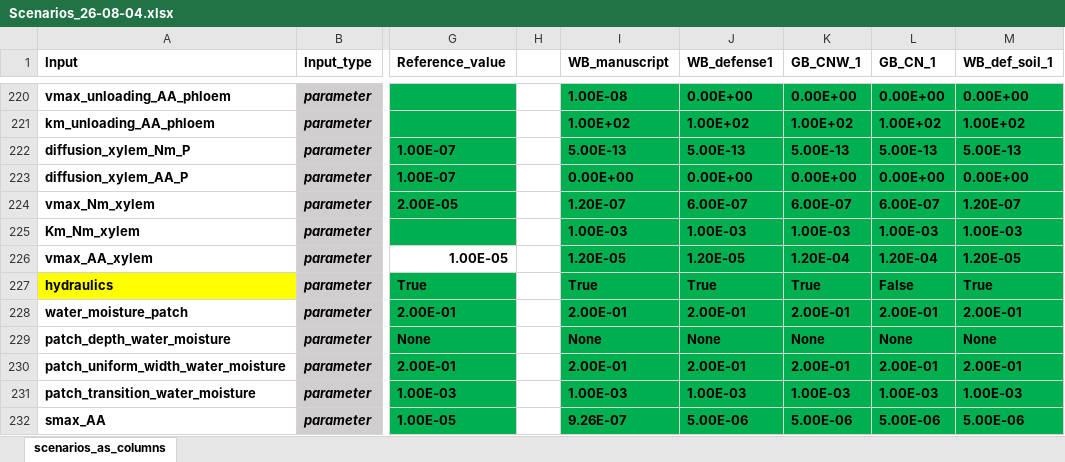
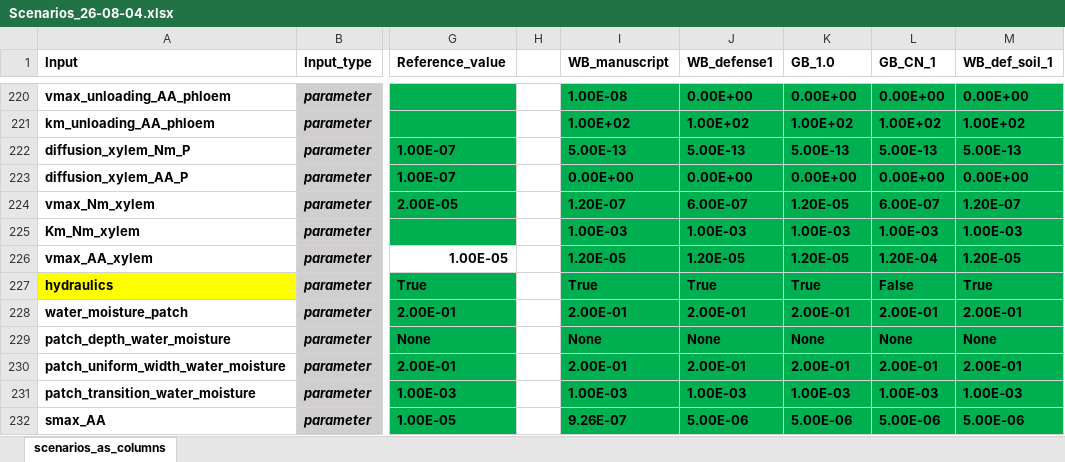
Before and after one commit to openalea/Grass-BRIDGES, an Excel workbook: simulations/hydro/inputs/Scenarios_26-08-04.xlsx, sheet scenarios_as_columns, drawn as a sheet; only a part is shown, gaps mark what is left out; values as stored, in another font and other column widths than the file's, no borders; conditional formats not drawn; the diff names each change by its address in the sheet, - before the commit and + after, or states it on an @@ line.

```diff
--- a/simulations/hydro/inputs/Scenarios_26-08-04.xlsx (sheet scenarios_as_columns)
+++ b/simulations/hydro/inputs/Scenarios_26-08-04.xlsx (sheet scenarios_as_columns)
-K1: GB_CNW_1
+K1: GB_1.0
-K224 (GB_1.0): 6.00E-07
+K224 (GB_1.0): 1.20E-05
-K226 (GB_1.0): 1.20E-04
+K226 (GB_1.0): 1.20E-05
```
Also changed, not shown: 2 other files.
